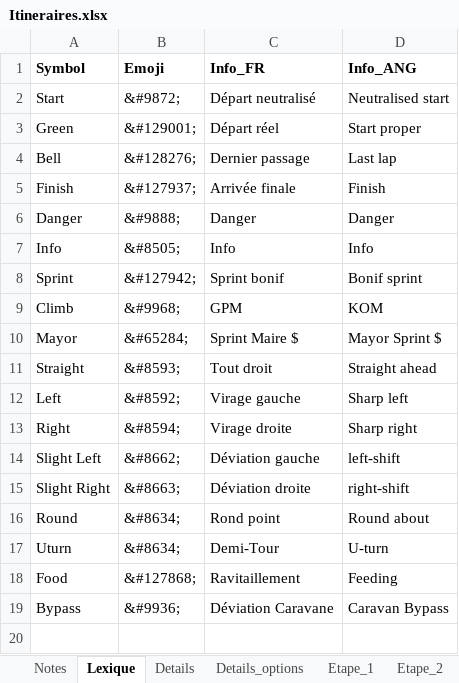
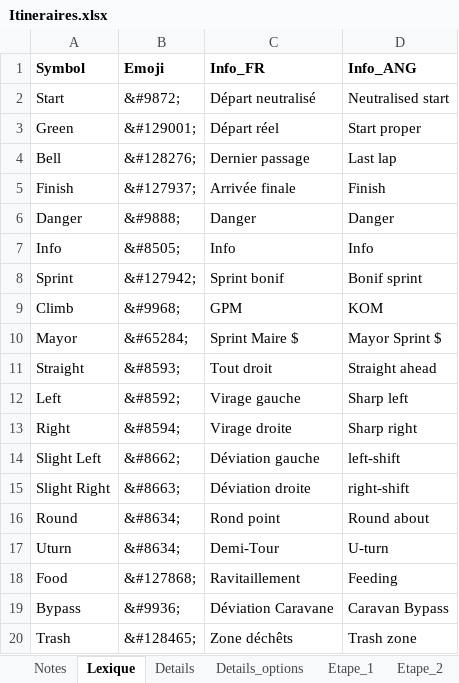
Before and after one commit to TourAbitibi/guide2023, an Excel workbook: excel/Itineraires.xlsx, sheet Lexique, drawn as a sheet; values as stored, in another font and other column widths than the file's, no borders; table styles not drawn; the diff names each change by its address in the sheet, - before the commit and + after, or states it on an @@ line.

```diff
--- a/excel/Itineraires.xlsx (sheet Lexique)
+++ b/excel/Itineraires.xlsx (sheet Lexique)
+row 20: Trash | &#128465; | Zone déchêts | Trash zone
```
Also changed, not shown: sheet Etape_2, sheet Details, excel/feuilleroute.xlsx, excel/signalisation.xlsx, 11 other files.
